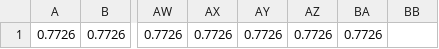
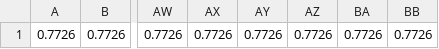
Before and after one commit to apgiacomazzo/WaterPaths, a CSV file: TestFiles/demand_to_wastewater_fraction_caesb_tortoSM.csv, drawn as a sheet; only a part is shown, gaps mark what is left out; the diff names each change by its address in the sheet, - before the commit and + after, or states it on an @@ line.

Commit message:
Inclusão da semana 53 no arquivo "demand_to_wastewater_fraction_caesb_descoberto" Inclusão da semana 53 no arquivo"demand_to_wastewater_fraction_caesb_tortoSM"

```diff
--- a/TestFiles/demand_to_wastewater_fraction_caesb_tortoSM.csv
+++ b/TestFiles/demand_to_wastewater_fraction_caesb_tortoSM.csv
-BB1: (empty)
+BB1: 0.7726
```
Also changed, not shown: TestFiles/demand_to_wastewater_fraction_caesb_descoberto.csv.
